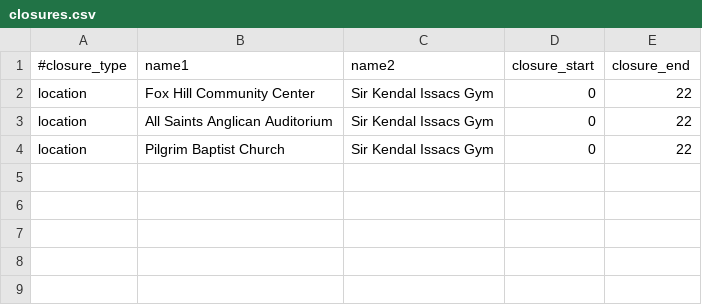
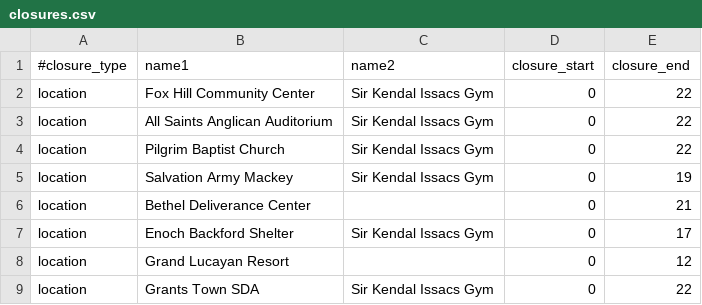
Before and after one commit to tan-yel/flee, a CSV file: conflict_input/bahamas/closures.csv, drawn as a sheet.

Commit message:
update refugee data

```diff
--- a/conflict_input/bahamas/closures.csv
+++ b/conflict_input/bahamas/closures.csv
@@ -4 +4,6 @@ location,All Saints Anglican Auditorium,Sir Kendal Issacs Gym,0,22
 location,Pilgrim Baptist Church,Sir Kendal Issacs Gym,0,22
+location,Salvation Army Mackey,Sir Kendal Issacs Gym,0,19
+location,Bethel Deliverance Center,,0,21
+location,Enoch Backford Shelter,Sir Kendal Issacs Gym,0,17
+location,Grand Lucayan Resort,,0,12
+location,Grants Town SDA,Sir Kendal Issacs Gym,0,22
```
Also changed, not shown: conflict_input/bahamas/locations.csv, 22 other files.
